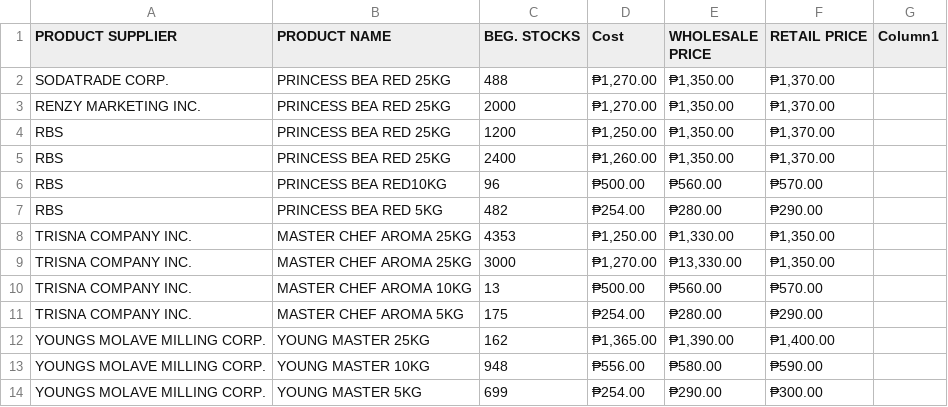
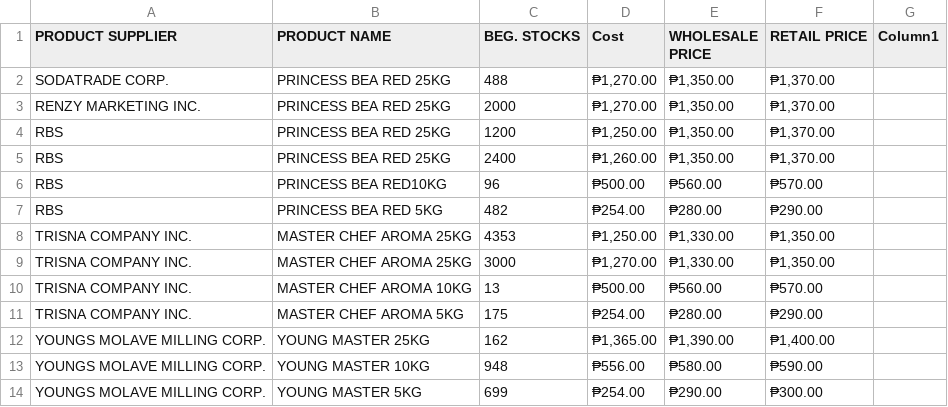
Before and after one commit to Ren-codex/brt-software, a CSV file: database/imports/opening-stock-2026-09.csv, drawn as a sheet; only a part is shown.

```diff
--- a/database/imports/opening-stock-2026-09.csv
+++ b/database/imports/opening-stock-2026-09.csv
@@ -8,3 +8,3 @@ RBS,PRINCESS BEA RED 5KG,482,₱254.00,₱280.00,₱290.00,
 TRISNA COMPANY INC.,MASTER CHEF AROMA 25KG,4353,"₱1,250.00","₱1,330.00","₱1,350.00",
-TRISNA COMPANY INC.,MASTER CHEF AROMA 25KG,3000,"₱1,270.00","₱13,330.00","₱1,350.00",
+TRISNA COMPANY INC.,MASTER CHEF AROMA 25KG,3000,"₱1,270.00","₱1,330.00","₱1,350.00",
 TRISNA COMPANY INC.,MASTER CHEF AROMA 10KG,13,₱500.00,₱560.00,₱570.00,
```
